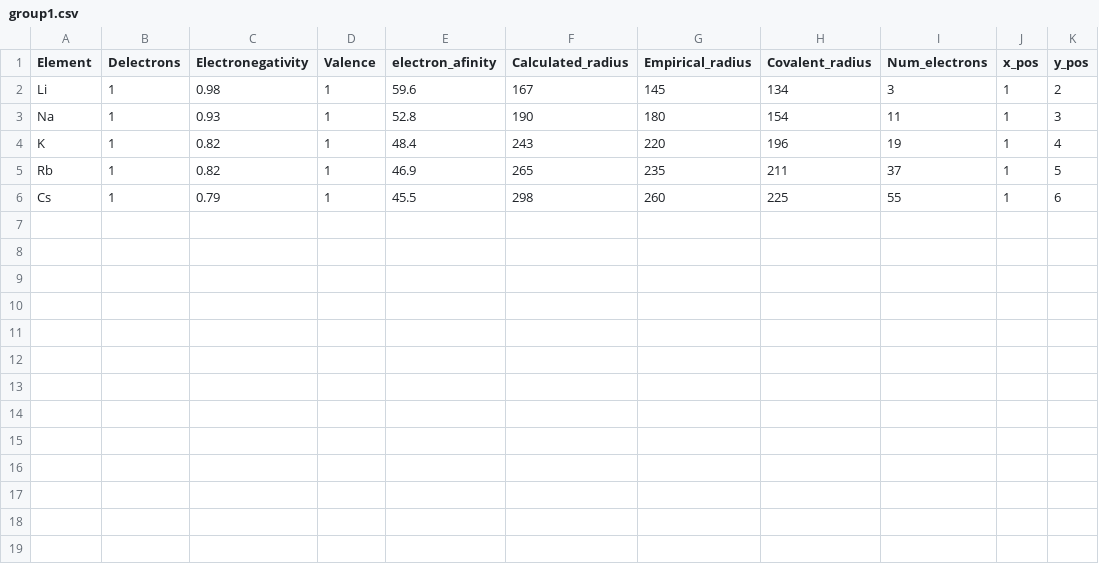
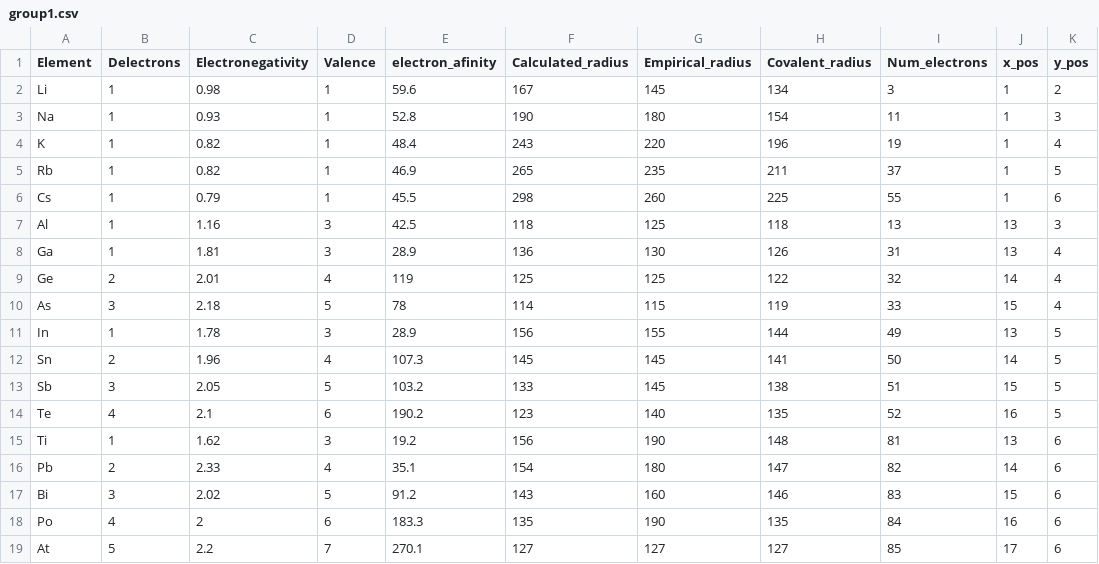
Before and after one commit to sebaszb/Binding-energies-of-H-on-metal-atoms, a CSV file: group1.csv, drawn as a sheet; the diff names each change by its address in the sheet, - before the commit and + after, or states it on an @@ line.

```diff
--- a/group1.csv
+++ b/group1.csv
+row 7: Al | 1 | 1.16 | 3 | 42.5 | 118 | 125 | 118 | 13 | 13 | 3
+row 8: Ga | 1 | 1.81 | 3 | 28.9 | 136 | 130 | 126 | 31 | 13 | 4
+row 9: Ge | 2 | 2.01 | 4 | 119 | 125 | 125 | 122 | 32 | 14 | 4
+row 10: As | 3 | 2.18 | 5 | 78 | 114 | 115 | 119 | 33 | 15 | 4
+row 11: In | 1 | 1.78 | 3 | 28.9 | 156 | 155 | 144 | 49 | 13 | 5
+row 12: Sn | 2 | 1.96 | 4 | 107.3 | 145 | 145 | 141 | 50 | 14 | 5
+row 13: Sb | 3 | 2.05 | 5 | 103.2 | 133 | 145 | 138 | 51 | 15 | 5
+row 14: Te | 4 | 2.1 | 6 | 190.2 | 123 | 140 | 135 | 52 | 16 | 5
+row 15: Ti | 1 | 1.62 | 3 | 19.2 | 156 | 190 | 148 | 81 | 13 | 6
+row 16: Pb | 2 | 2.33 | 4 | 35.1 | 154 | 180 | 147 | 82 | 14 | 6
+row 17: Bi | 3 | 2.02 | 5 | 91.2 | 143 | 160 | 146 | 83 | 15 | 6
+row 18: Po | 4 | 2 | 6 | 183.3 | 135 | 190 | 135 | 84 | 16 | 6
+row 19: At | 5 | 2.2 | 7 | 270.1 | 127 | 127 | 127 | 85 | 17 | 6
```
Also changed, not shown: 1 other file.
